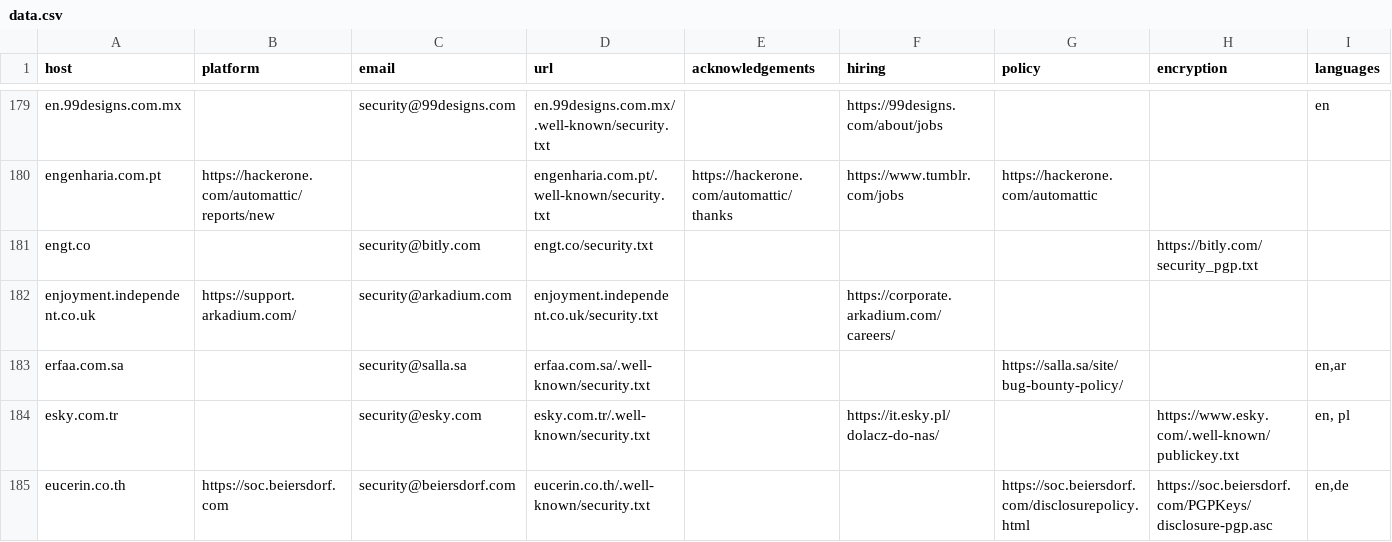
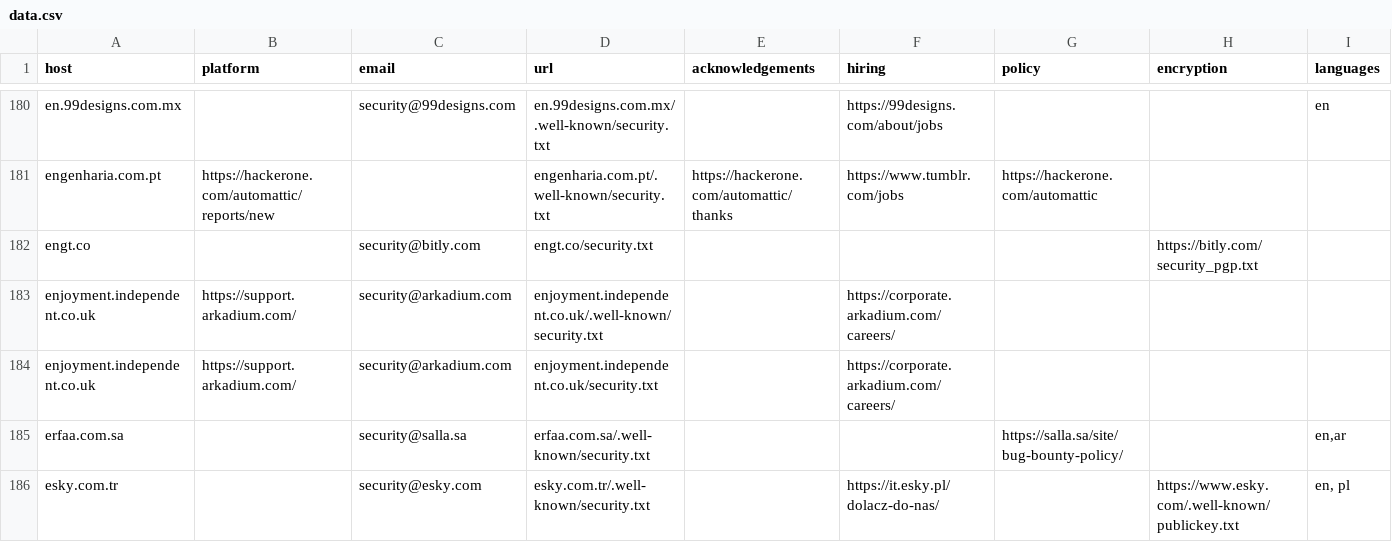
Before and after one commit to trickest/safe-harbour, a CSV file: countries/Colombia/data.csv, drawn as a sheet; only a part is shown, gaps mark what is left out; the shorter side is filled out with more unchanged rows; the diff covers the shown part only; the diff names each change by its address in the sheet, - before the commit and + after, or states it on an @@ line.

```diff
--- a/countries/Colombia/data.csv
+++ b/countries/Colombia/data.csv
+row 183: enjoyment.independent.co.uk | https://support.arkadium.com/ | security@arkadium.com | enjoyment.independent.co.uk/.well-known/security.txt |  | https://corporate.arkadium.com/careers/
```
Also changed, not shown: 3 added rows elsewhere in this file, countries/Netherlands/data.csv, countries/South Korea/data.csv, 48 other files.
